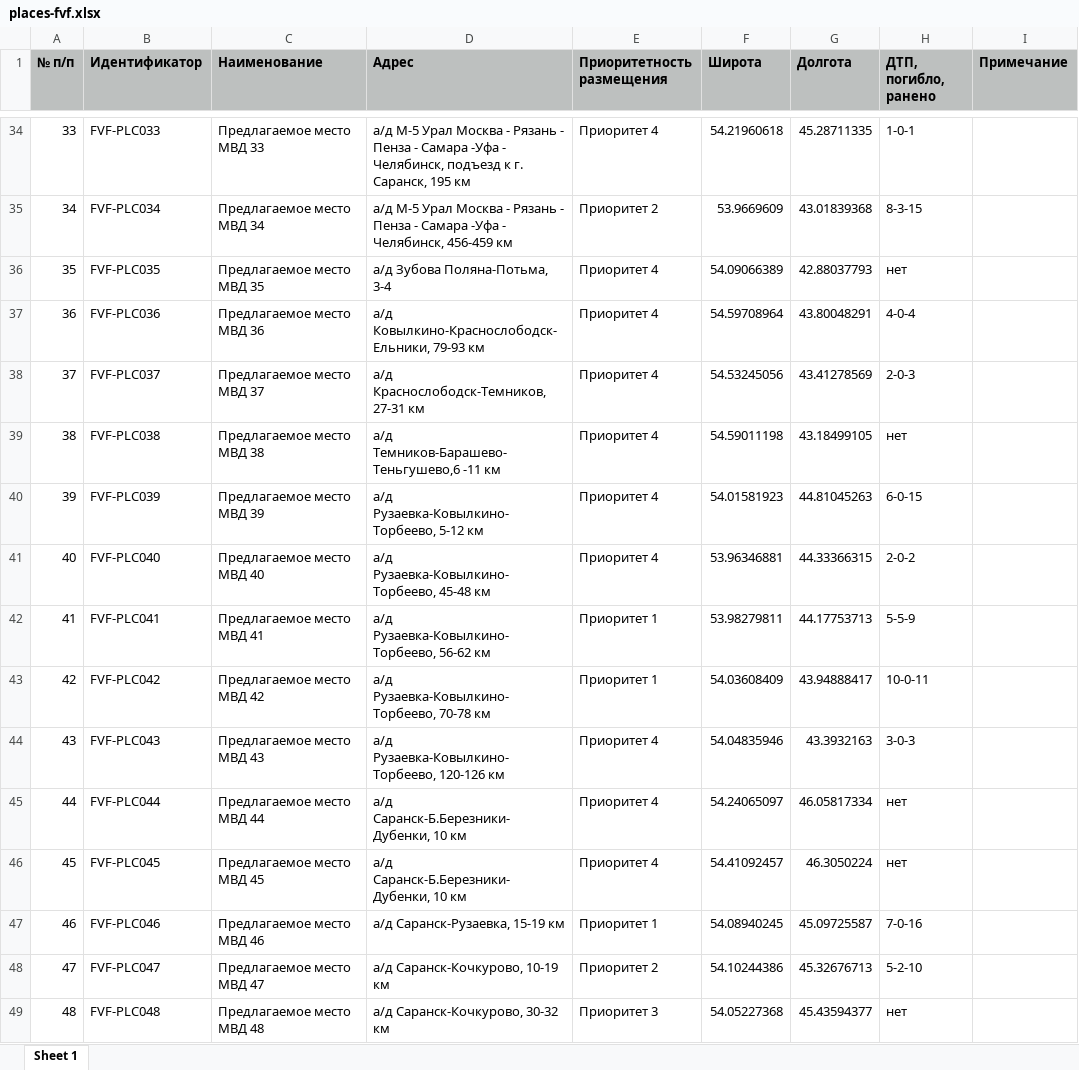
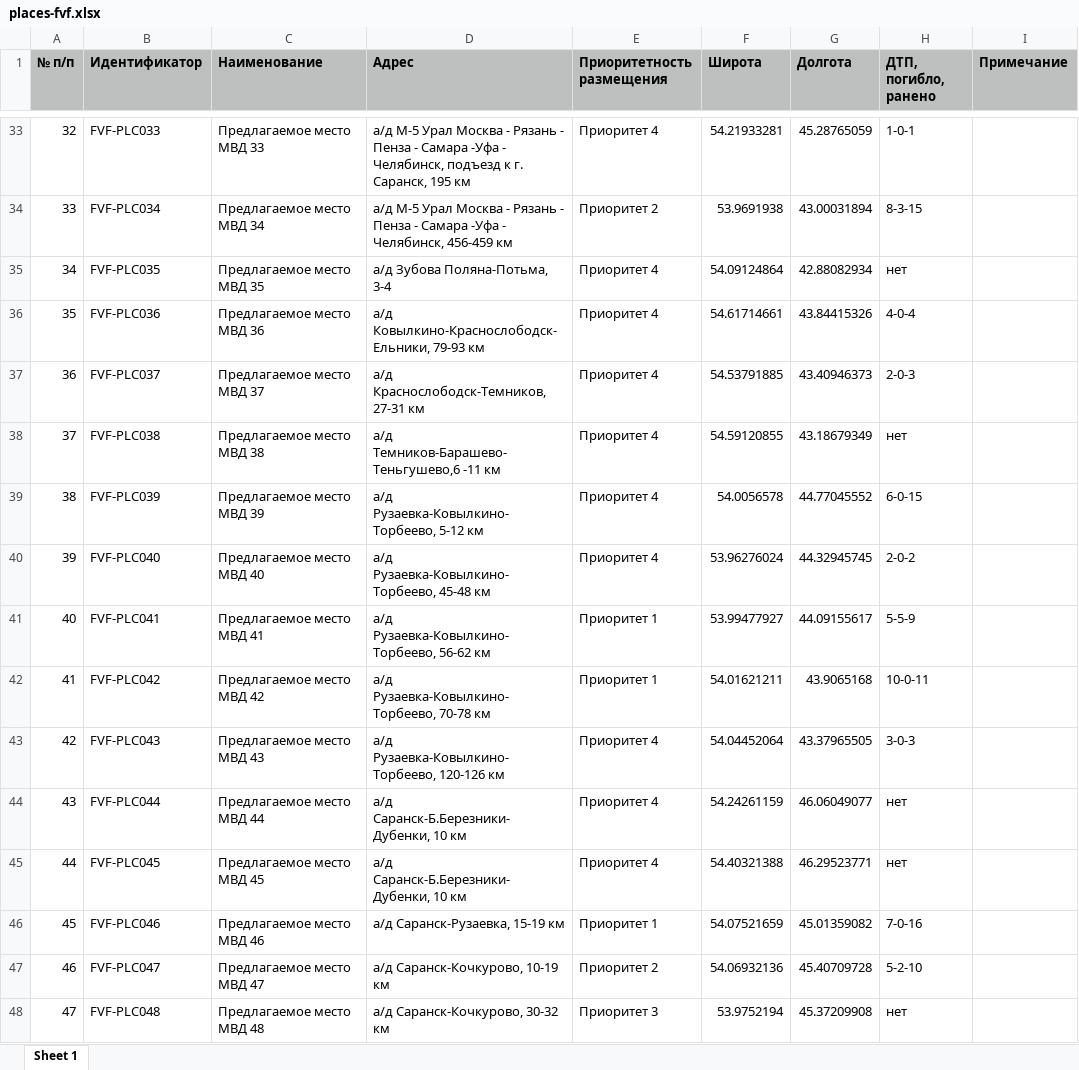
Before and after one commit to twelwet/map-clients, an Excel workbook: public/download/fvf/places-fvf.xlsx, sheet Sheet 1, drawn as a sheet; only a part is shown, gaps mark what is left out; values as stored, in another font and other column widths than the file's, no borders; addresses are those after the commit; the diff covers the shown part only; the diff names each change by its address in the sheet, - before the commit and + after, or states it on an @@ line.

```diff
--- a/public/download/fvf/places-fvf.xlsx (sheet Sheet 1)
+++ b/public/download/fvf/places-fvf.xlsx (sheet Sheet 1)
@@ column A (№ п/п) renumbered from row 13 down @@
-F33 (Широта): 54.21960618
+F33 (Широта): 54.21933281
-G33 (Долгота): 45.28711335
+G33 (Долгота): 45.28765059
-F34 (Широта): 53.9669609
+F34 (Широта): 53.9691938
-G34 (Долгота): 43.01839368
+G34 (Долгота): 43.00031894
-F35 (Широта): 54.09066389
+F35 (Широта): 54.09124864
-G35 (Долгота): 42.88037793
+G35 (Долгота): 42.88082934
-F36 (Широта): 54.59708964
+F36 (Широта): 54.61714661
-G36 (Долгота): 43.80048291
+G36 (Долгота): 43.84415326
-F37 (Широта): 54.53245056
+F37 (Широта): 54.53791885
-G37 (Долгота): 43.41278569
+G37 (Долгота): 43.40946373
-F38 (Широта): 54.59011198
+F38 (Широта): 54.59120855
-G38 (Долгота): 43.18499105
+G38 (Долгота): 43.18679349
-F39 (Широта): 54.01581923
+F39 (Широта): 54.0056578
-G39 (Долгота): 44.81045263
+G39 (Долгота): 44.77045552
-F40 (Широта): 53.96346881
+F40 (Широта): 53.96276024
-G40 (Долгота): 44.33366315
+G40 (Долгота): 44.32945745
-F41 (Широта): 53.98279811
+F41 (Широта): 53.99477927
-G41 (Долгота): 44.17753713
+G41 (Долгота): 44.09155617
-F42 (Широта): 54.03608409
+F42 (Широта): 54.01621211
-G42 (Долгота): 43.94888417
+G42 (Долгота): 43.9065168
-F43 (Широта): 54.04835946
+F43 (Широта): 54.04452064
-G43 (Долгота): 43.3932163
+G43 (Долгота): 43.37965505
-F44 (Широта): 54.24065097
+F44 (Широта): 54.24261159
-G44 (Долгота): 46.05817334
+G44 (Долгота): 46.06049077
-F45 (Широта): 54.41092457
+F45 (Широта): 54.40321388
-G45 (Долгота): 46.3050224
+G45 (Долгота): 46.29523771
-F46 (Широта): 54.08940245
+F46 (Широта): 54.07521659
-G46 (Долгота): 45.09725587
+G46 (Долгота): 45.01359082
-F47 (Широта): 54.10244386
+F47 (Широта): 54.06932136
-G47 (Долгота): 45.32676713
+G47 (Долгота): 45.40709728
-F48 (Широта): 54.05227368
+F48 (Широта): 53.9752194
-G48 (Долгота): 45.43594377
+G48 (Долгота): 45.37209908
```
Also changed, not shown: 1 removed row and 74 edited cells elsewhere in this sheet.
